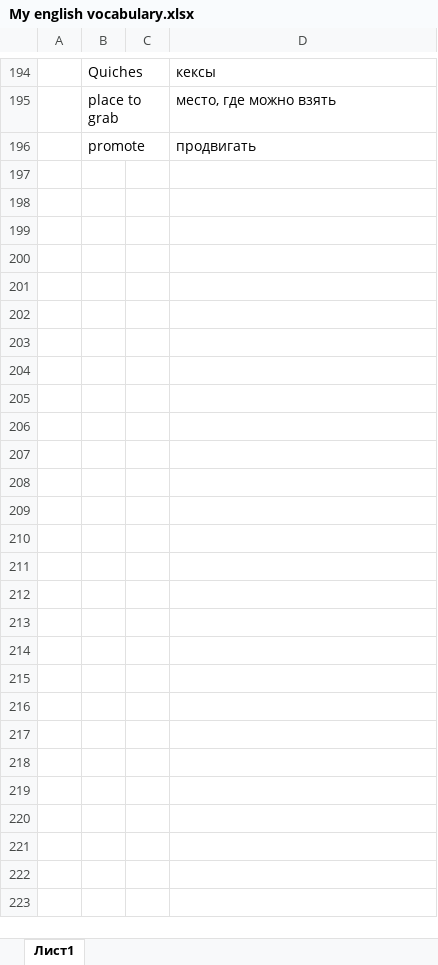
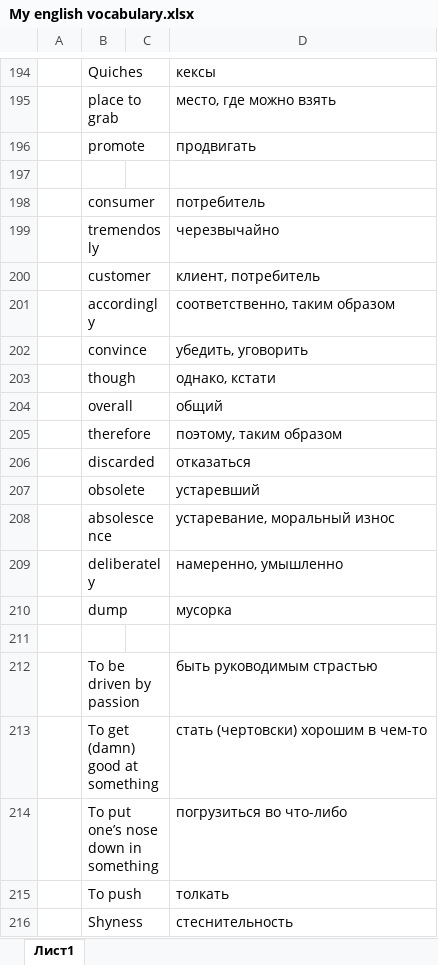
Before and after one commit to TheSource13/English, an Excel workbook: My english vocabulary.xlsx, sheet Лист1, drawn as a sheet; only a part is shown, gaps mark what is left out; values as stored, in another font and other column widths than the file's, no cell formats; the diff covers the shown part only; the diff names each change by its address in the sheet, - before the commit and + after, or states it on an @@ line.

Commit message:
ADD

```diff
--- a/My english vocabulary.xlsx (sheet Лист1)
+++ b/My english vocabulary.xlsx (sheet Лист1)
+row 197: (empty)
+row 198:  | consumer |  | потребитель
+row 199:  | tremendosly |  | черезвычайно
+row 200:  | customer |  | клиент, потребитель
+row 201:  | accordingly |  | соответственно, таким образом
+row 202:  | convince |  | убедить, уговорить
+row 203:  | though |  | однако, кстати
+row 204:  | overall |  | общий
+row 205:  | therefore |  | поэтому, таким образом
+row 206:  | discarded |  | отказаться
+row 207:  | obsolete |  | устаревший
+row 208:  | absolescence |  | устаревание, моральный износ
+row 209:  | deliberately |  | намеренно, умышленно
+row 210:  | dump |  | мусорка
+row 211: (empty)
+row 212:  | To be driven by passion |  | быть руководимым страстью
+row 213:  | To get (damn) good at something |  | стать (чертовски) хорошим в чем-то
+row 214:  | To put one’s nose down in something |  | погрузиться во что-либо
+row 215:  | To push |  | толкать
+row 216:  | Shyness |  | стеснительность
```
Also changed, not shown: 33 added rows elsewhere in this sheet, cell formats.
